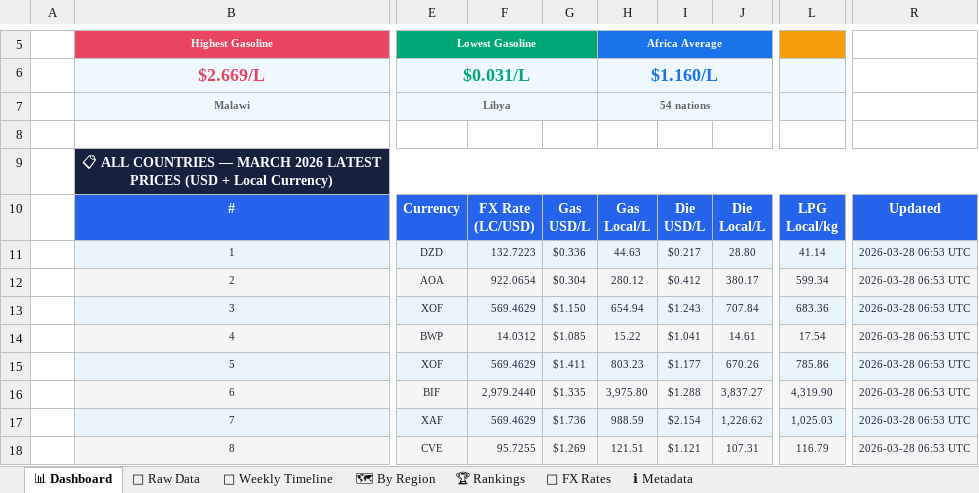
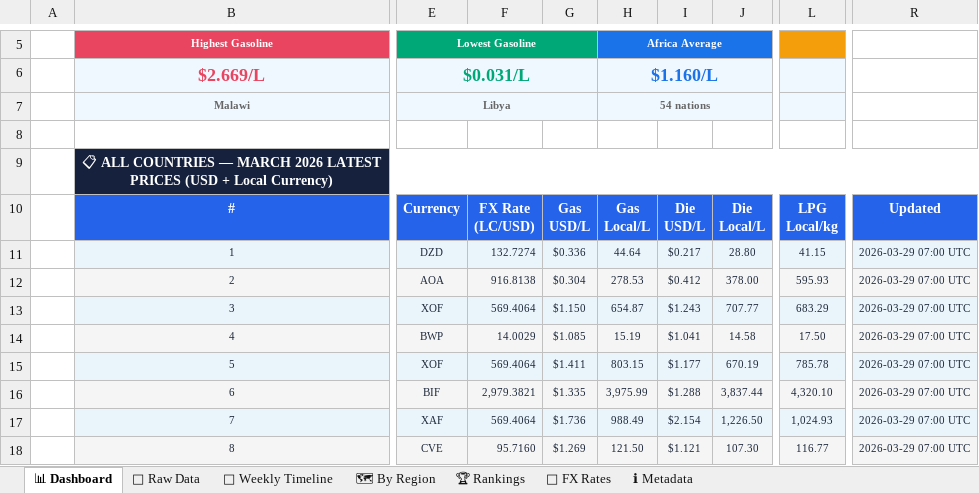
Before and after one commit to Data-Innovation-For-Africa/africa-fuel-tracker, an Excel workbook: docs/africa_fuel_prices.xlsx, sheet 📊 Dashboard, drawn as a sheet; only a part is shown, gaps mark what is left out; values as stored, in another font and other column widths than the file's, no borders; the diff covers the shown part only; the diff names each change by its address in the sheet, - before the commit and + after, or states it on an @@ line.

```diff
--- a/docs/africa_fuel_prices.xlsx (sheet 📊 Dashboard)
+++ b/docs/africa_fuel_prices.xlsx (sheet 📊 Dashboard)
-F11: 132.7223
+F11: 132.7274
-H11: 44.63
+H11: 44.64
-L11: 41.14
+L11: 41.15
-R11:R18: 2026-03-28 06:53 UTC
+R11:R18: 2026-03-29 07:00 UTC
-F12: 922.0654
+F12: 916.8138
-H12: 280.12
+H12: 278.53
-J12: 380.17
+J12: 378.00
-L12: 599.34
+L12: 595.93
-F13: 569.4629
+F13: 569.4064
-H13: 654.94
+H13: 654.87
-J13: 707.84
+J13: 707.77
-L13: 683.36
+L13: 683.29
-F14: 14.0312
+F14: 14.0029
-H14: 15.22
+H14: 15.19
-J14: 14.61
+J14: 14.58
-L14: 17.54
+L14: 17.50
-F15: 569.4629
+F15: 569.4064
-H15: 803.23
+H15: 803.15
-J15: 670.26
+J15: 670.19
-L15: 785.86
+L15: 785.78
-F16: 2,979.2440
+F16: 2,979.3821
-H16: 3,975.80
+H16: 3,975.99
-J16: 3,837.27
+J16: 3,837.44
-L16: 4,319.90
+L16: 4,320.10
-F17: 569.4629
+F17: 569.4064
-H17: 988.59
+H17: 988.49
-J17: 1,226.62
+J17: 1,226.50
-L17: 1,025.03
+L17: 1,024.93
-F18: 95.7255
+F18: 95.7160
-H18: 121.51
+H18: 121.50
-J18: 107.31
+J18: 107.30
-L18: 116.79
+L18: 116.77
```
Also changed, not shown: 142 edited cells elsewhere in this sheet, sheet 📁 Raw Data, sheet 🗺 By Region, sheet 📅 Weekly Timeline, sheet 💱 FX Rates, sheet 🏆 Rankings, sheet ℹ Metadata, 3 other files.
